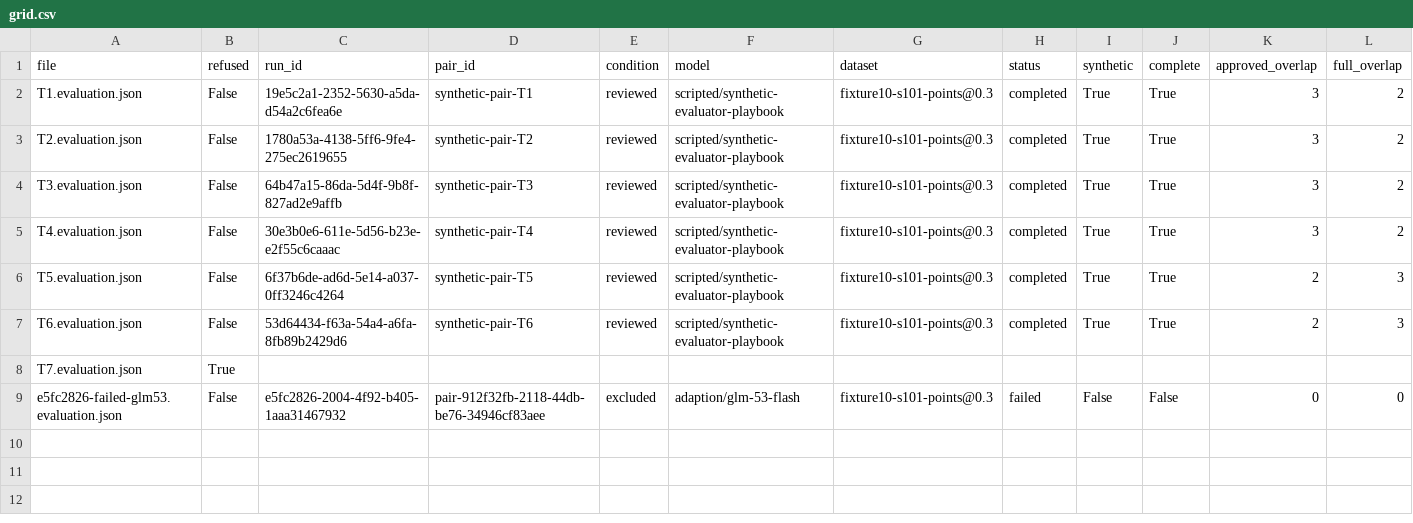
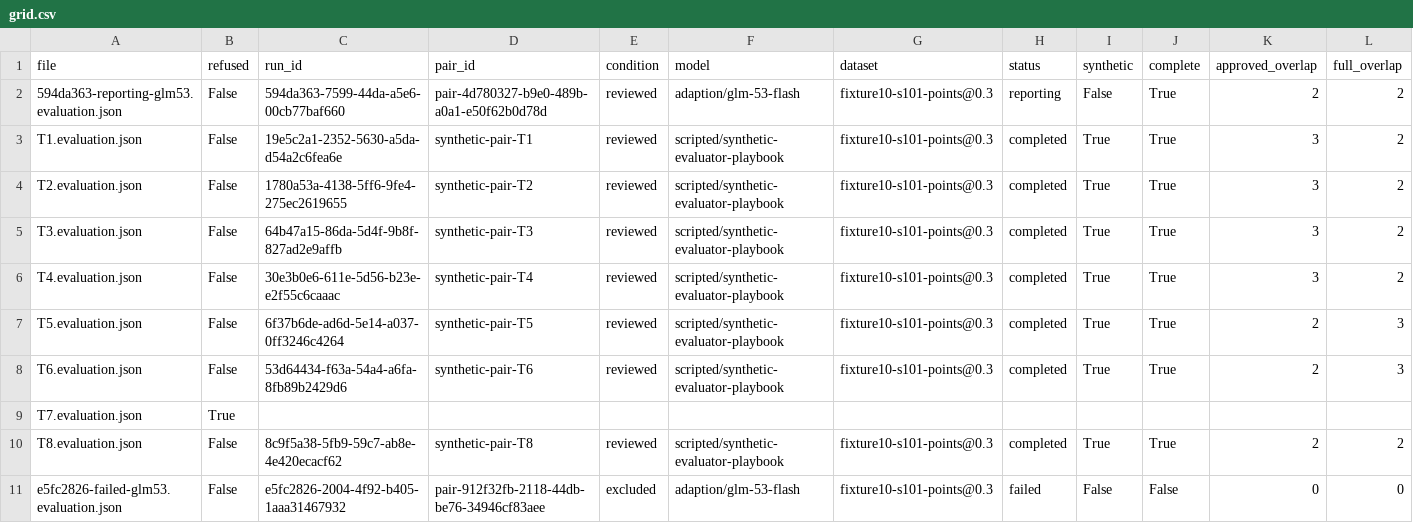
Before and after one commit to kkingsbe/sidechannel, a CSV file: data/healthcare/evaluator/grid/grid.csv, drawn as a sheet; only a part is shown; rows hold the shown columns only; the diff names each change by its address in the sheet, - before the commit and + after, or states it on an @@ line.

```diff
--- a/data/healthcare/evaluator/grid/grid.csv
+++ b/data/healthcare/evaluator/grid/grid.csv
+row 2: 594da363-reporting-glm53.evaluation.json | False | 594da363-7599-44da-a5e6-00cb77baf660 | pair-4d780327-b9e0-489b-a0a1-e50f62b0d78d | reviewed | adaption/glm-53-flash | fixture10-s101-points@0.3 | reporting | False | True | 2 | 2
+row 10: T8.evaluation.json | False | 8c9f5a38-5fb9-59c7-ab8e-4e420ecacf62 | synthetic-pair-T8 | reviewed | scripted/synthetic-evaluator-playbook | fixture10-s101-points@0.3 | completed | True | True | 2 | 2
```
Also changed, not shown: 22 other files.
